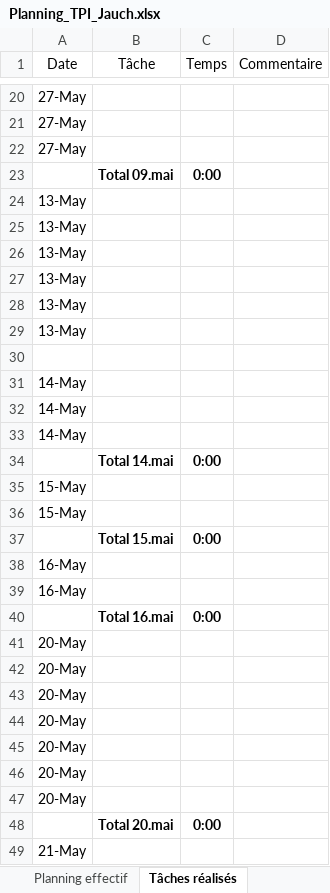
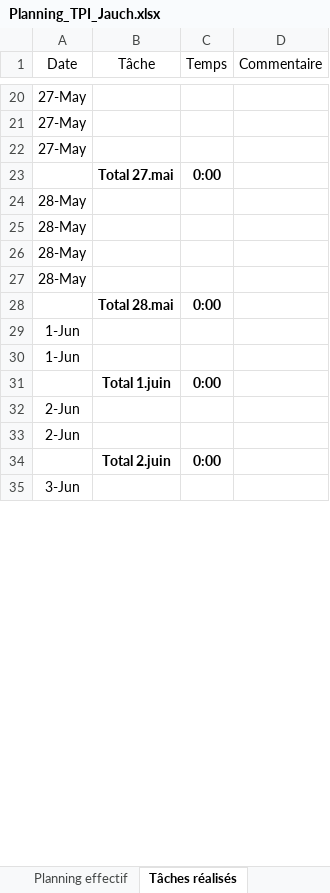
Before and after one commit to walterjch/LogoGo, an Excel workbook: Documentation/Planning_TPI_Jauch.xlsx, sheet Tâches réalisés, drawn as a sheet; only a part is shown, gaps mark what is left out; values as stored, in another font and other column widths than the file's, no borders; table styles not drawn; removed rows and columns are numbered as before the commit, all else as after; the diff covers the shown part only; the diff names each change by its address in the sheet, - before the commit and + after, or states it on an @@ line.

```diff
--- a/Documentation/Planning_TPI_Jauch.xlsx (sheet Tâches réalisés)
+++ b/Documentation/Planning_TPI_Jauch.xlsx (sheet Tâches réalisés)
-B23 (Tâche): Total 09.mai
+B23 (Tâche): Total 27.mai
-A24:A27 (Date): 13-May
+A24:A27 (Date): 28-May
-row 28: 13-May
-row 29: 13-May
-row 30: (empty)
-row 31: 14-May
-row 32: 14-May
-row 33: 14-May
-B28 (Tâche): Total 14.mai
+B28 (Tâche): Total 28.mai
-A29:A30 (Date): 15-May
+A29:A30 (Date): 1-Jun
-B31 (Tâche): Total 15.mai
+B31 (Tâche): Total 1.juin
-A32:A33 (Date): 16-May
+A32:A33 (Date): 2-Jun
-row 40:  | Total 16.mai | 0:00
-row 41: 20-May
-row 42: 20-May
-row 43: 20-May
-row 44: 20-May
-row 45: 20-May
-row 46: 20-May
-row 47: 20-May
-B34 (Tâche): Total 20.mai
+B34 (Tâche): Total 2.juin
-A35 (Date): 21-May
+A35 (Date): 3-Jun
```
Also changed, not shown: 3 added rows, 14 removed rows and 6 edited cells elsewhere in this sheet, sheet Planning effectif, formulas that keep their value, 6 other files.
